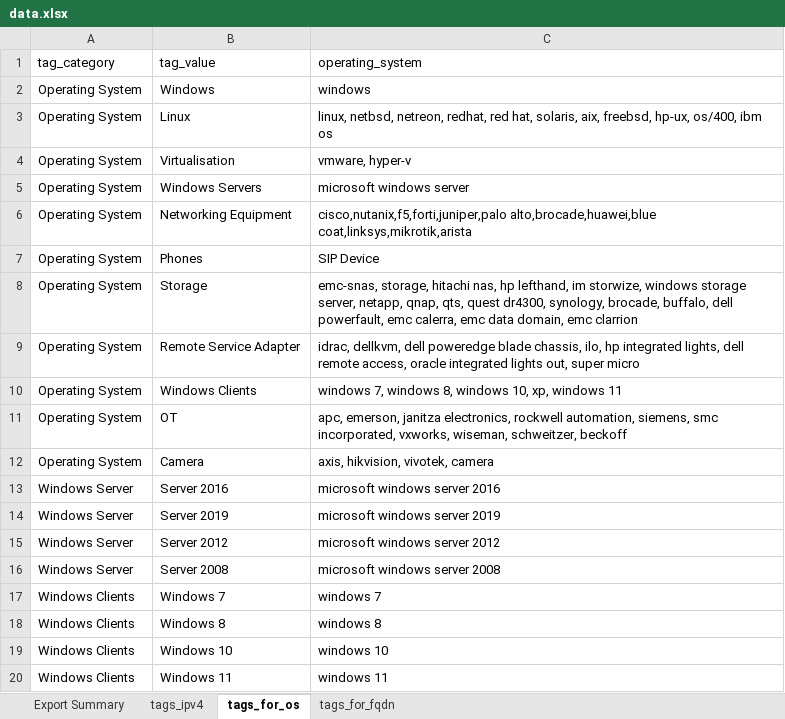
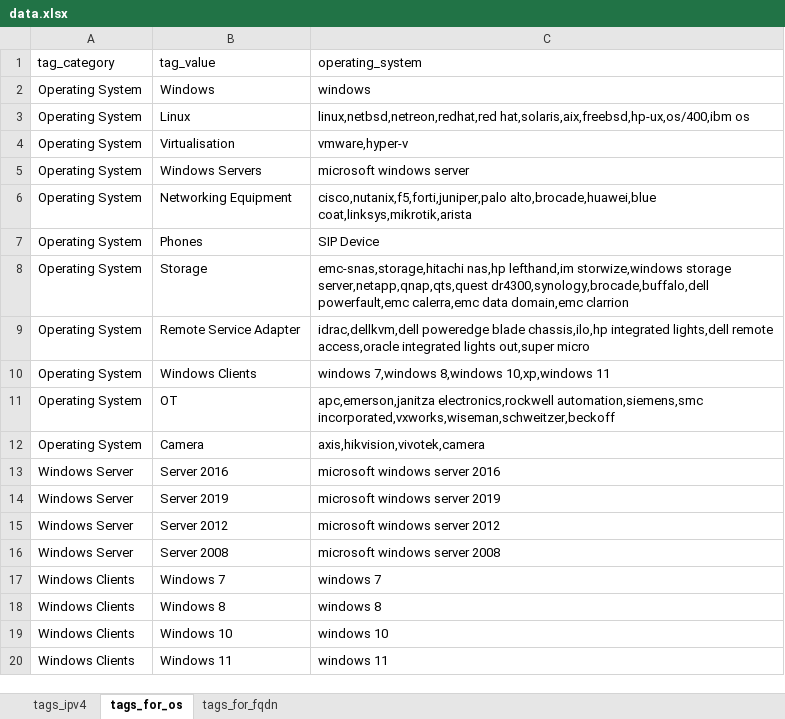
Before and after one commit to that-cyber-guy/The-Luislang-Lives, an Excel workbook: data.xlsx, sheet tags_for_os, drawn as a sheet; values as stored, in another font and other column widths than the file's, no borders; the diff names each change by its address in the sheet, - before the commit and + after, or states it on an @@ line.

```diff
--- a/data.xlsx (sheet tags_for_os)
+++ b/data.xlsx (sheet tags_for_os)
-sheet tab: Export Summary
-C3 (operating_system): linux, netbsd, netreon, redhat, red hat, solaris, aix, freebsd, hp-ux, os/400, ibm os
+C3 (operating_system): linux,netbsd,netreon,redhat,red hat,solaris,aix,freebsd,hp-ux,os/400,ibm os
-C4 (operating_system): vmware, hyper-v
+C4 (operating_system): vmware,hyper-v
-C8 (operating_system): emc-snas, storage, hitachi nas, hp lefthand, im storwize, windows storage server, netapp, qnap, qts, quest dr4300, synology, brocade, buffalo, dell powerfault, emc calerra, emc data domain, emc clarrion
+C8 (operating_system): emc-snas,storage,hitachi nas,hp lefthand,im storwize,windows storage server,netapp,qnap,qts,quest dr4300,synology,brocade,buffalo,dell powerfault,emc calerra,emc data domain,emc clarrion
-C9 (operating_system): idrac, dellkvm, dell poweredge blade chassis, ilo, hp integrated lights, dell remote access, oracle integrated lights out, super micro
+C9 (operating_system): idrac,dellkvm,dell poweredge blade chassis,ilo,hp integrated lights,dell remote access,oracle integrated lights out,super micro
-C10 (operating_system): windows 7, windows 8, windows 10, xp, windows 11
+C10 (operating_system): windows 7,windows 8,windows 10,xp,windows 11
-C11 (operating_system): apc, emerson, janitza electronics, rockwell automation, siemens, smc incorporated, vxworks, wiseman, schweitzer, beckoff
+C11 (operating_system): apc,emerson,janitza electronics,rockwell automation,siemens,smc incorporated,vxworks,wiseman,schweitzer,beckoff
-C12 (operating_system): axis, hikvision, vivotek, camera
+C12 (operating_system): axis,hikvision,vivotek,camera
```
